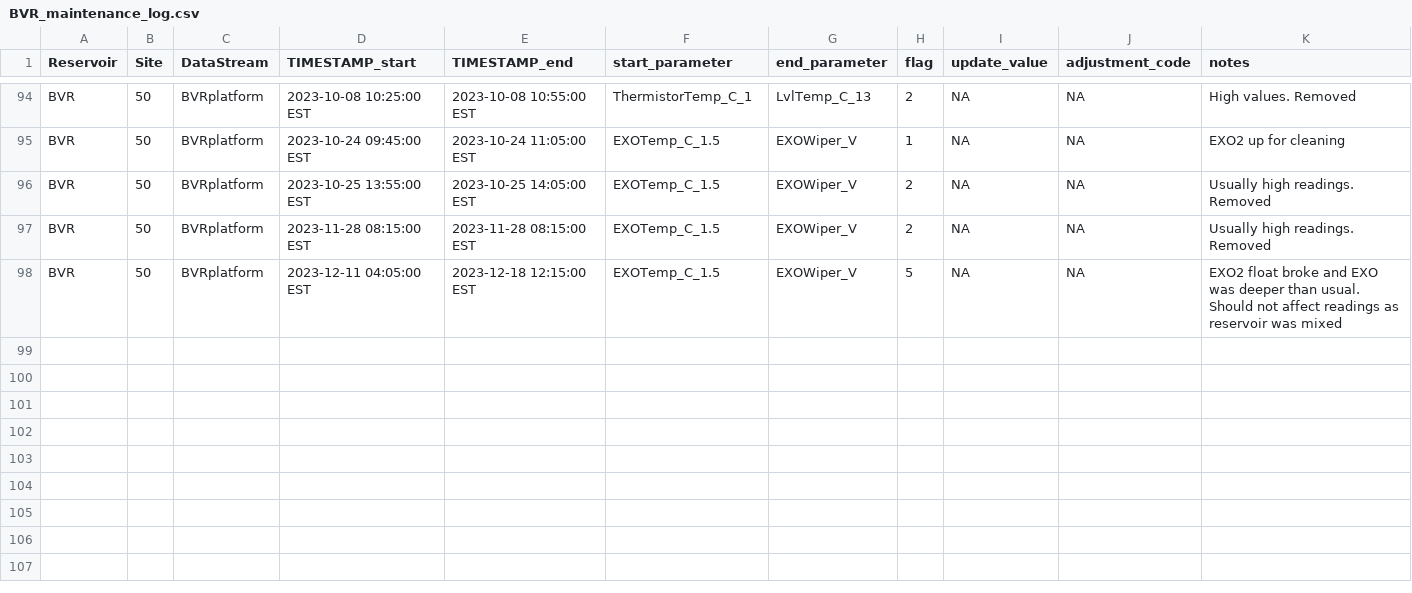
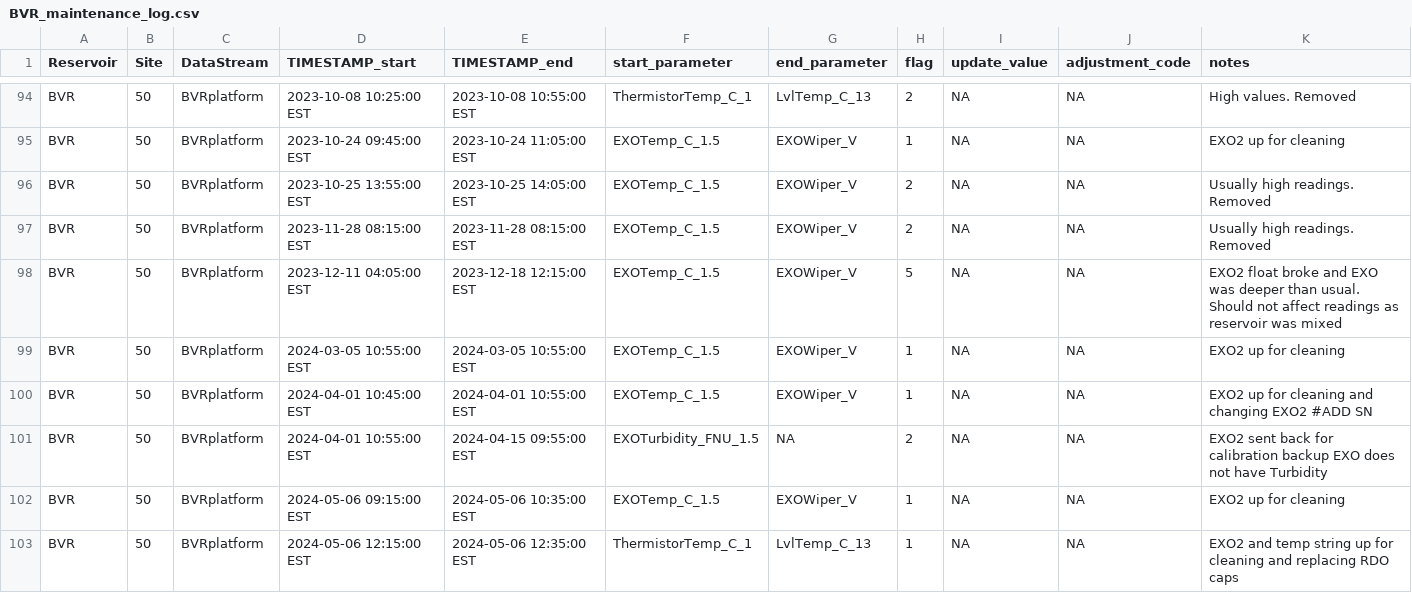
Before and after one commit to FLARE-forecast/BVRE-data, a CSV file: BVR_maintenance_log.csv, drawn as a sheet; only a part is shown, gaps mark what is left out; the diff names each change by its address in the sheet, - before the commit and + after, or states it on an @@ line.

Commit message:
updating 2024 maintenance

```diff
--- a/BVR_maintenance_log.csv
+++ b/BVR_maintenance_log.csv
+row 99: BVR | 50 | BVRplatform | 2024-03-05 10:55:00 EST | 2024-03-05 10:55:00 EST | EXOTemp_C_1.5 | EXOWiper_V | 1 | NA | NA | EXO2 up for cleaning
+row 100: BVR | 50 | BVRplatform | 2024-04-01 10:45:00 EST | 2024-04-01 10:55:00 EST | EXOTemp_C_1.5 | EXOWiper_V | 1 | NA | NA | EXO2 up for cleaning and changing EXO2 #ADD SN
+row 101: BVR | 50 | BVRplatform | 2024-04-01 10:55:00 EST | 2024-04-15 09:55:00 EST | EXOTurbidity_FNU_1.5 | NA | 2 | NA | NA | EXO2 sent back for calibration backup EXO does not have Turbidity
+row 102: BVR | 50 | BVRplatform | 2024-05-06 09:15:00 EST | 2024-05-06 10:35:00 EST | EXOTemp_C_1.5 | EXOWiper_V | 1 | NA | NA | EXO2 up for cleaning
+row 103: BVR | 50 | BVRplatform | 2024-05-06 12:15:00 EST | 2024-05-06 12:35:00 EST | ThermistorTemp_C_1 | LvlTemp_C_13 | 1 | NA | NA | EXO2 and temp string up for cleaning and replacing RDO caps
```
